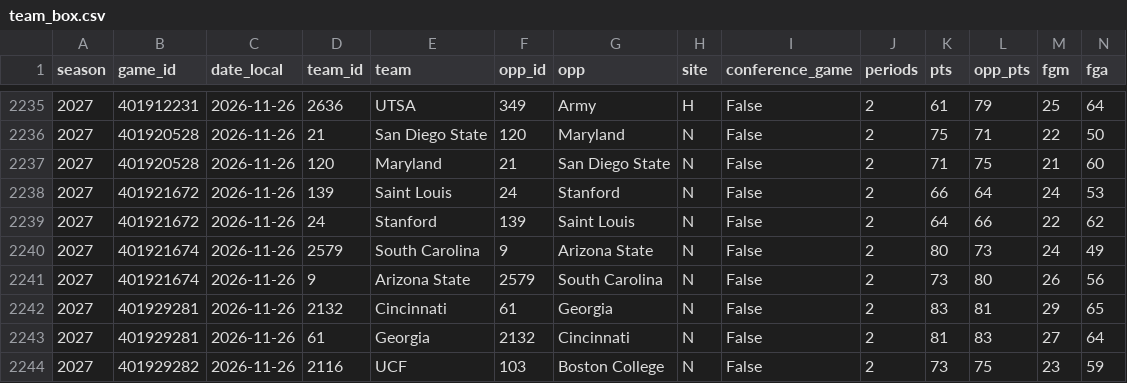
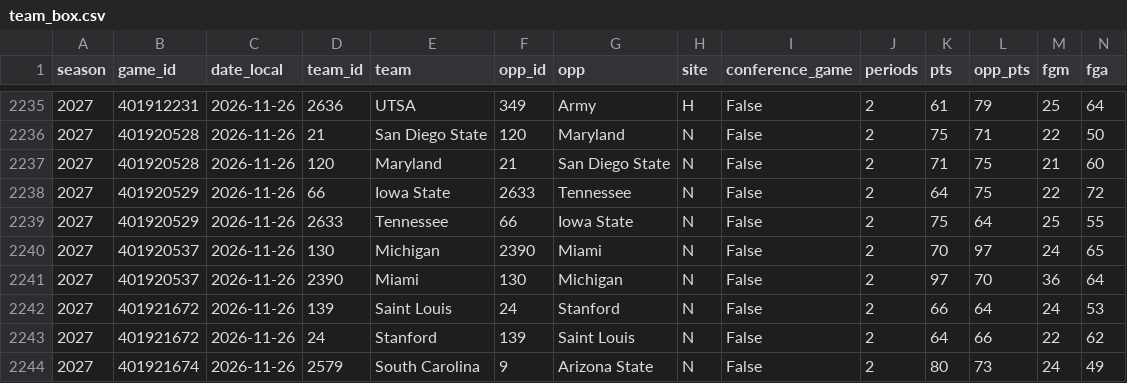
Before and after one commit to hareballsports/hareball, a CSV file: data/mbb/2027/team_box.csv, drawn as a sheet; only a part is shown, gaps mark what is left out; the shorter side is filled out with more unchanged rows; rows hold the shown columns only; the diff names each change by its address in the sheet, - before the commit and + after, or states it on an @@ line.

Commit message:
Data update 2026-11-26 23:12 UTC

```diff
--- a/data/mbb/2027/team_box.csv
+++ b/data/mbb/2027/team_box.csv
+row 2238: 2027 | 401920529 | 2026-11-26 | 66 | Iowa State | 2633 | Tennessee | N | False | 2 | 64 | 75 | 22 | 72
+row 2239: 2027 | 401920529 | 2026-11-26 | 2633 | Tennessee | 66 | Iowa State | N | False | 2 | 75 | 64 | 25 | 55
+row 2240: 2027 | 401920537 | 2026-11-26 | 130 | Michigan | 2390 | Miami | N | False | 2 | 70 | 97 | 24 | 65
+row 2241: 2027 | 401920537 | 2026-11-26 | 2390 | Miami | 130 | Michigan | N | False | 2 | 97 | 70 | 36 | 64
```
Also changed, not shown: data/mbb/2027/games.csv, data/mbb/2027/standings_conf7.csv.
